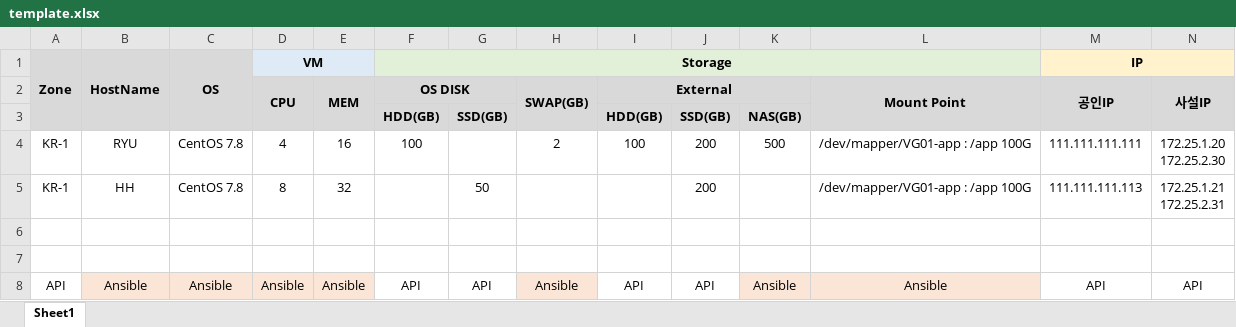
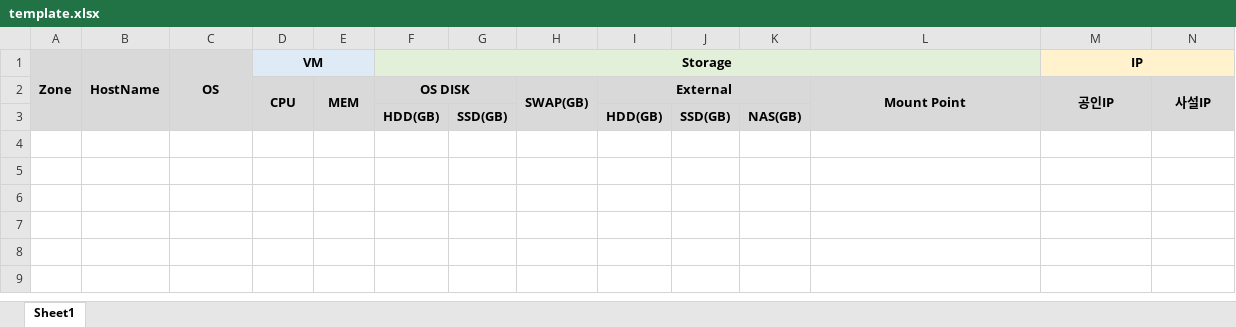
Before and after one commit to songsi22/CCI, an Excel workbook: template.xlsx, sheet Sheet1, drawn as a sheet; only a part is shown; values as stored, in another font and other column widths than the file's, no borders; rows hold the shown columns only; ↵ is a line break in a cell; the diff names each change by its address in the sheet, - before the commit and + after, or states it on an @@ line.

Commit message:
update template, data_to_excel

```diff
--- a/template.xlsx (sheet Sheet1)
+++ b/template.xlsx (sheet Sheet1)
-row 4: KR-1 | RYU | CentOS 7.8 | 4 | 16 | 100 |  | 2 | 100 | 200 | 500 | /dev/mapper/VG01-app : /app 100G | 111.111.111.111 | 172.25.1.20 ↵ 172.25.2.30
-row 5: KR-1 | HH | CentOS 7.8 | 8 | 32 |  | 50 |  |  | 200 |  | /dev/mapper/VG01-app : /app 100G | 111.111.111.113 | 172.25.1.21 ↵ 172.25.2.31
-row 6: (empty)
-row 7: (empty)
-row 8: API | Ansible | Ansible | Ansible | Ansible | API | API | Ansible | API | API | Ansible | Ansible | API | API
```
Also changed, not shown: 1 other file.
